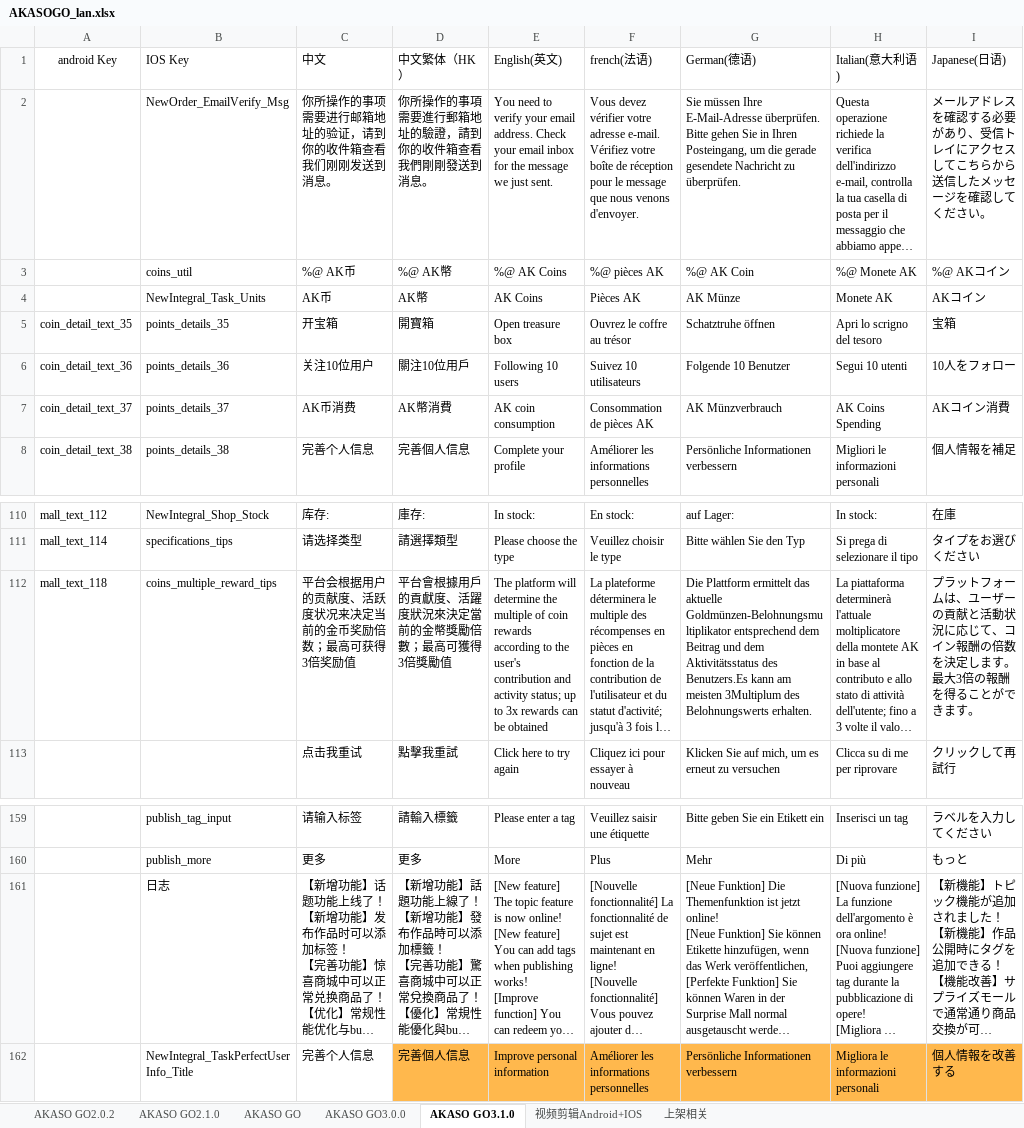
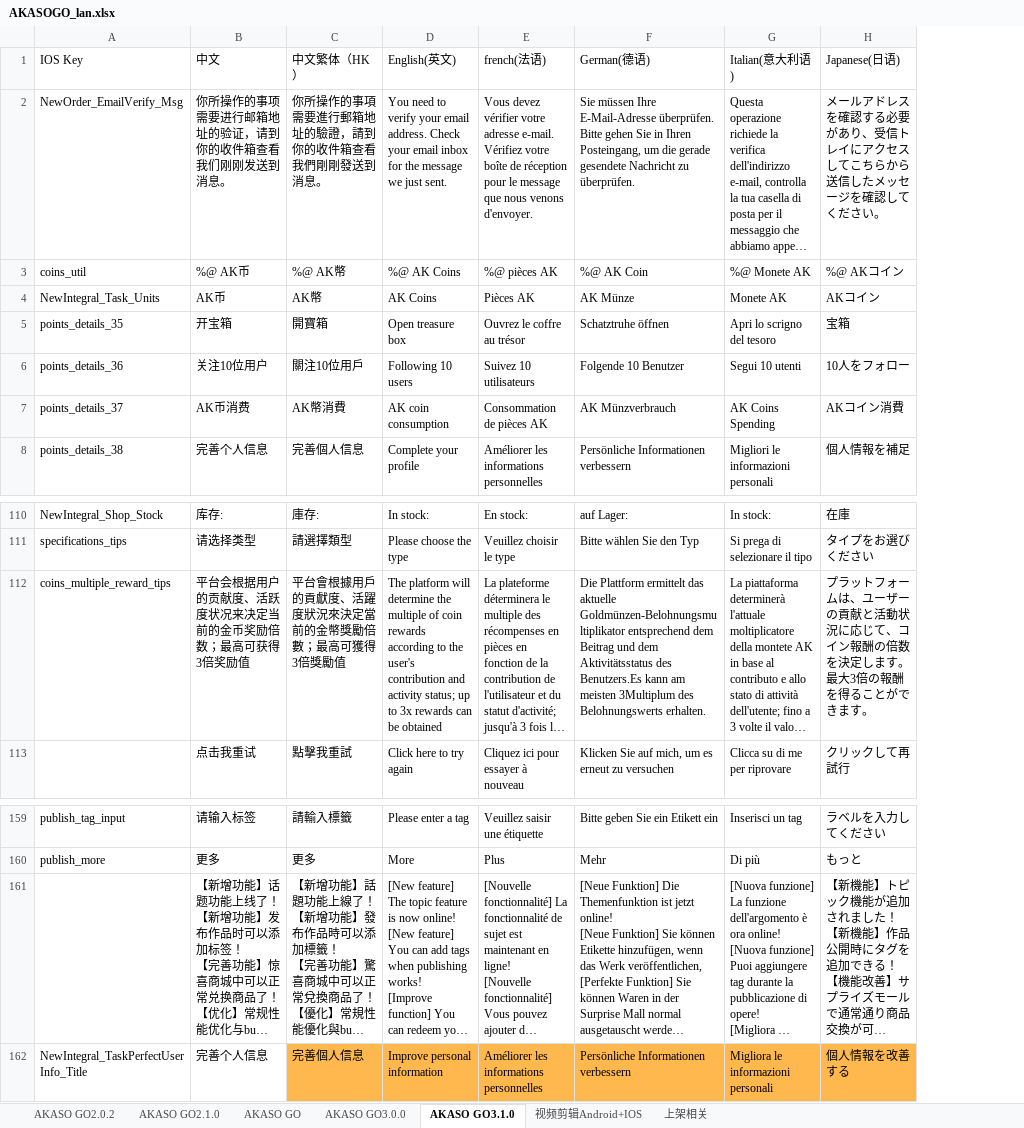
Before and after one commit to keroushe/Localizable-Language, an Excel workbook: iOS/excel2String/AKASOGO_lan.xlsx, sheet AKASO GO3.1.0, drawn as a sheet; only a part is shown, gaps mark what is left out; long unchanged cells end in …; values as stored, in another font and other column widths than the file's, no borders; removed rows and columns are numbered as before the commit, all else as after; the diff names each change by its address in the sheet, - before the commit and + after, or states it on an @@ line.

```diff
--- a/iOS/excel2String/AKASOGO_lan.xlsx (sheet AKASO GO3.1.0)
+++ b/iOS/excel2String/AKASOGO_lan.xlsx (sheet AKASO GO3.1.0)
-column A (android Key), rows 5-8: coin_detail_text_35 | coin_detail_text_36 | coin_detail_text_37 | coin_detail_text_38; rows 110-112: mall_text_112 | mall_text_114 | mall_text_118
-D112 (English(英文)): …be obtained
+D112 (English(英文)): …be obtained
-A161 (IOS Key): 日志
+A161 (IOS Key): (empty)
```
Also changed, not shown: 8 other files.
